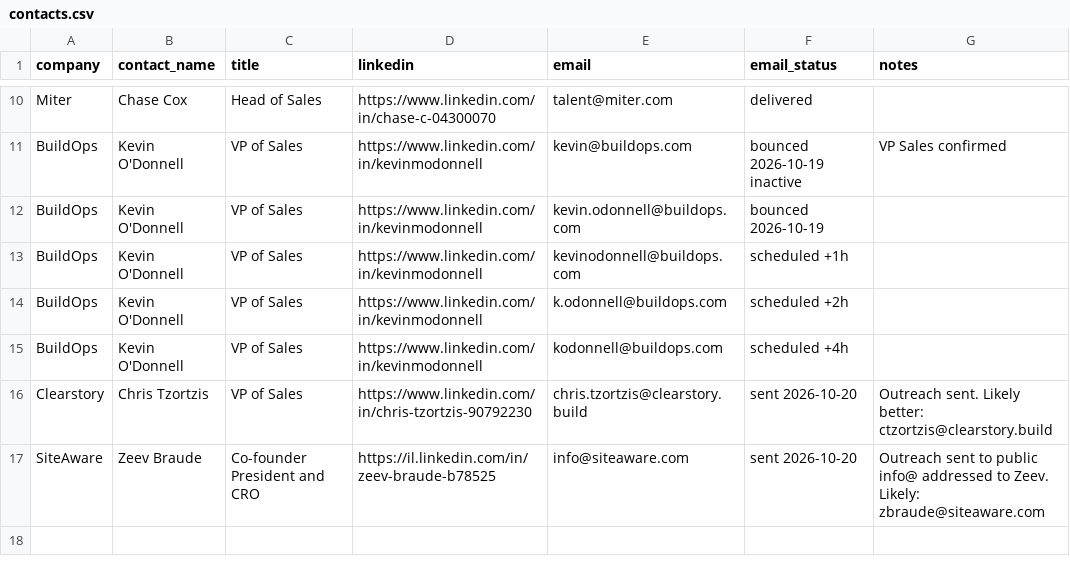
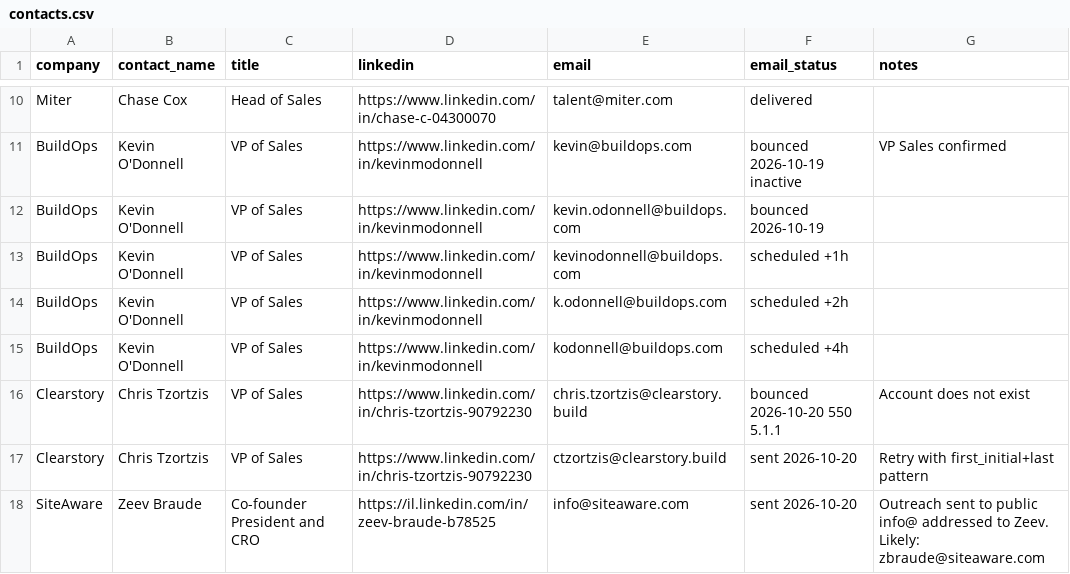
Before and after one commit to usabandit33/horizon-talent, a CSV file: data/contacts.csv, drawn as a sheet; only a part is shown, gaps mark what is left out.

Commit message:
Update Clearstory contact status with bounce and retry

```diff
--- a/data/contacts.csv
+++ b/data/contacts.csv
@@ -15,3 +15,4 @@ BuildOps,Kevin O'Donnell,VP of Sales,https://www.linkedin.com/in/kevinmodonnell,
 BuildOps,Kevin O'Donnell,VP of Sales,https://www.linkedin.com/in/kevinmodonnell,kodonnell@buildops.com,scheduled +4h,
-Clearstory,Chris Tzortzis,VP of Sales,https://www.linkedin.com/in/chris-tzortzis-90792230,chris.tzortzis@clearstory.build,sent 2026-10-20,Outreach sent. Likely better: ctzortzis@clearstory.build
+Clearstory,Chris Tzortzis,VP of Sales,https://www.linkedin.com/in/chris-tzortzis-90792230,chris.tzortzis@clearstory.build,bounced 2026-10-20 550 5.1.1,Account does not exist
+Clearstory,Chris Tzortzis,VP of Sales,https://www.linkedin.com/in/chris-tzortzis-90792230,ctzortzis@clearstory.build,sent 2026-10-20,Retry with first_initial+last pattern
 SiteAware,Zeev Braude,Co-founder President and CRO,https://il.linkedin.com/in/zeev-braude-b78525,info@siteaware.com,sent 2026-10-20,Outreach sent to public info@ addressed to Zeev. Likely: zbraude@siteaware.com
```
